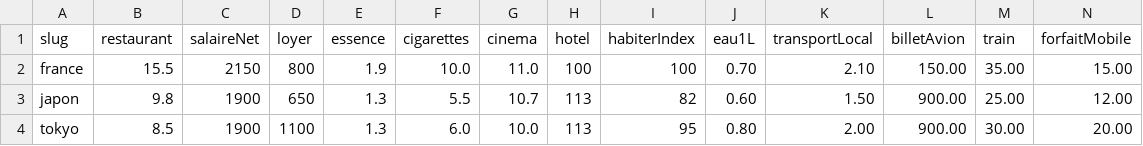
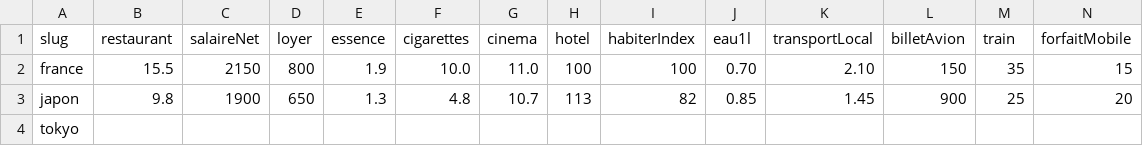
Before and after one commit to Yug2704/yug2704.github.io, a CSV file: src/data/master_prices.csv, drawn as a sheet.

Commit message:
Update master_prices.csv

```diff
--- a/src/data/master_prices.csv
+++ b/src/data/master_prices.csv
@@ -1,4 +1,4 @@
-slug,restaurant,salaireNet,loyer,essence,cigarettes,cinema,hotel,habiterIndex,eau1L,transportLocal,billetAvion,train,forfaitMobile
-france,15.5,2150,800,1.9,10.0,11.0,100,100,0.70,2.10,150.00,35.00,15.00
-japon,9.8,1900,650,1.3,5.5,10.7,113,82,0.60,1.50,900.00,25.00,12.00
-tokyo,8.5,1900,1100,1.3,6.0,10.0,113,95,0.80,2.00,900.00,30.00,20.00
+slug,restaurant,salaireNet,loyer,essence,cigarettes,cinema,hotel,habiterIndex,eau1l,transportLocal,billetAvion,train,forfaitMobile
+france,15.5,2150,800,1.9,10.0,11.0,100,100,0.70,2.10,150,35,15
+japon,9.8,1900,650,1.3,4.8,10.7,113,82,0.85,1.45,900,25,20
+tokyo,,,,,,,,,,,,,
```
